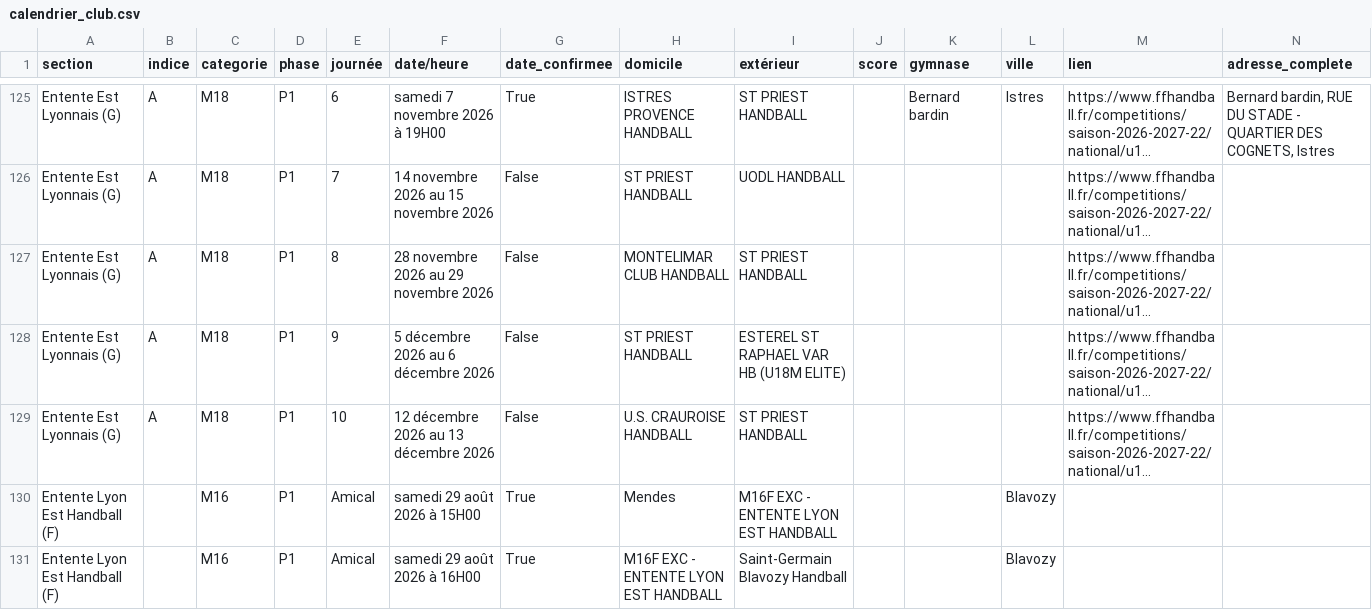
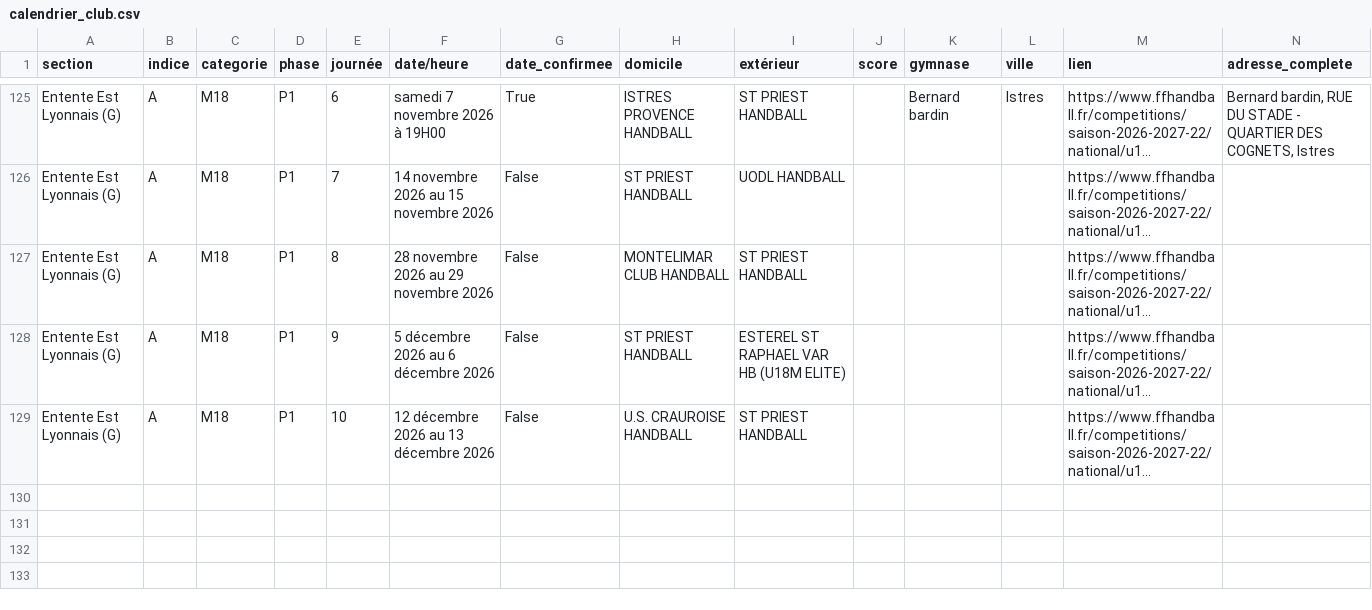
Before and after one commit to sportingvillette-beep/sv-planning-entrainements, a CSV file: data/calendrier_club.csv, drawn as a sheet; only a part is shown, gaps mark what is left out; long unchanged cells end in …; the diff names each change by its address in the sheet, - before the commit and + after, or states it on an @@ line.

```diff
--- a/data/calendrier_club.csv
+++ b/data/calendrier_club.csv
-row 130: Entente Lyon Est Handball (F) |  | M16 | P1 | Amical | samedi 29 août 2026 à 15H00 | True | Mendes | M16F EXC - ENTENTE LYON EST HANDBALL |  |  | Blavozy
-row 131: Entente Lyon Est Handball (F) |  | M16 | P1 | Amical | samedi 29 août 2026 à 16H00 | True | M16F EXC - ENTENTE LYON EST HANDBALL | Saint-Germain Blavozy Handball |  |  | Blavozy
```
Also changed, not shown: data/classements_club.csv, 1 other file.
